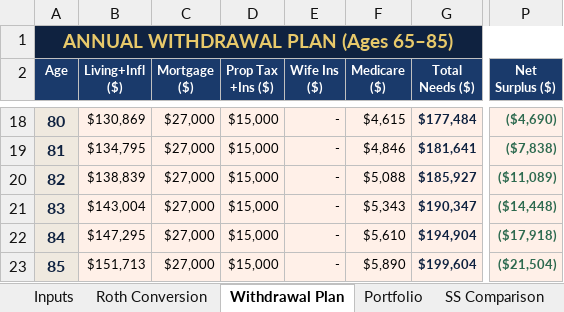
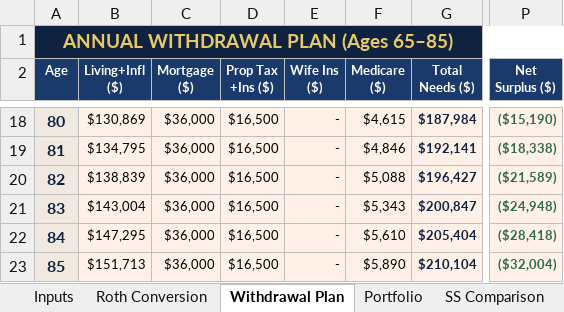
Before and after one commit to pravinkatkamwar/plan, an Excel workbook: retirement_planner.xlsx, sheet Withdrawal Plan, drawn as a sheet; only a part is shown, gaps mark what is left out; values as stored, in another font and other column widths than the file's, no borders; the diff covers the shown part only; the diff names each change by its address in the sheet, - before the commit and + after, or states it on an @@ line.

```diff
--- a/retirement_planner.xlsx (sheet Withdrawal Plan)
+++ b/retirement_planner.xlsx (sheet Withdrawal Plan)
-C18:C23 (Mortgage ($)): $27,000
+C18:C23 (Mortgage ($)): $36,000
-D18:D23 (Prop Tax +Ins ($)): $15,000
+D18:D23 (Prop Tax +Ins ($)): $16,500
-G18 (Total Needs ($)): $177,484
+G18 (Total Needs ($)): $187,984
-P18 (Net Surplus ($)): ($4,690)
+P18 (Net Surplus ($)): ($15,190)
-G19 (Total Needs ($)): $181,641
+G19 (Total Needs ($)): $192,141
-P19 (Net Surplus ($)): ($7,838)
+P19 (Net Surplus ($)): ($18,338)
-G20 (Total Needs ($)): $185,927
+G20 (Total Needs ($)): $196,427
-P20 (Net Surplus ($)): ($11,089)
+P20 (Net Surplus ($)): ($21,589)
-G21 (Total Needs ($)): $190,347
+G21 (Total Needs ($)): $200,847
-P21 (Net Surplus ($)): ($14,448)
+P21 (Net Surplus ($)): ($24,948)
-G22 (Total Needs ($)): $194,904
+G22 (Total Needs ($)): $205,404
-P22 (Net Surplus ($)): ($17,918)
+P22 (Net Surplus ($)): ($28,418)
-G23 (Total Needs ($)): $199,604
+G23 (Total Needs ($)): $210,104
-P23 (Net Surplus ($)): ($21,504)
+P23 (Net Surplus ($)): ($32,004)
```
Also changed, not shown: 60 edited cells elsewhere in this sheet, sheet Portfolio, sheet Roth Conversion, sheet Inputs.
